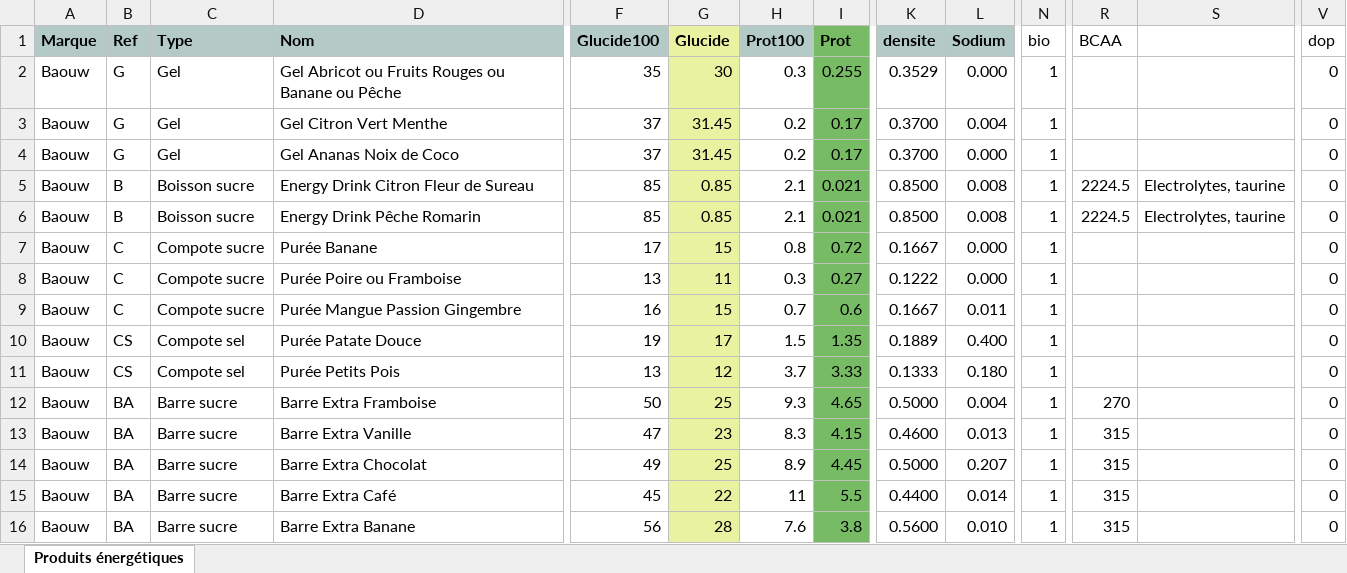
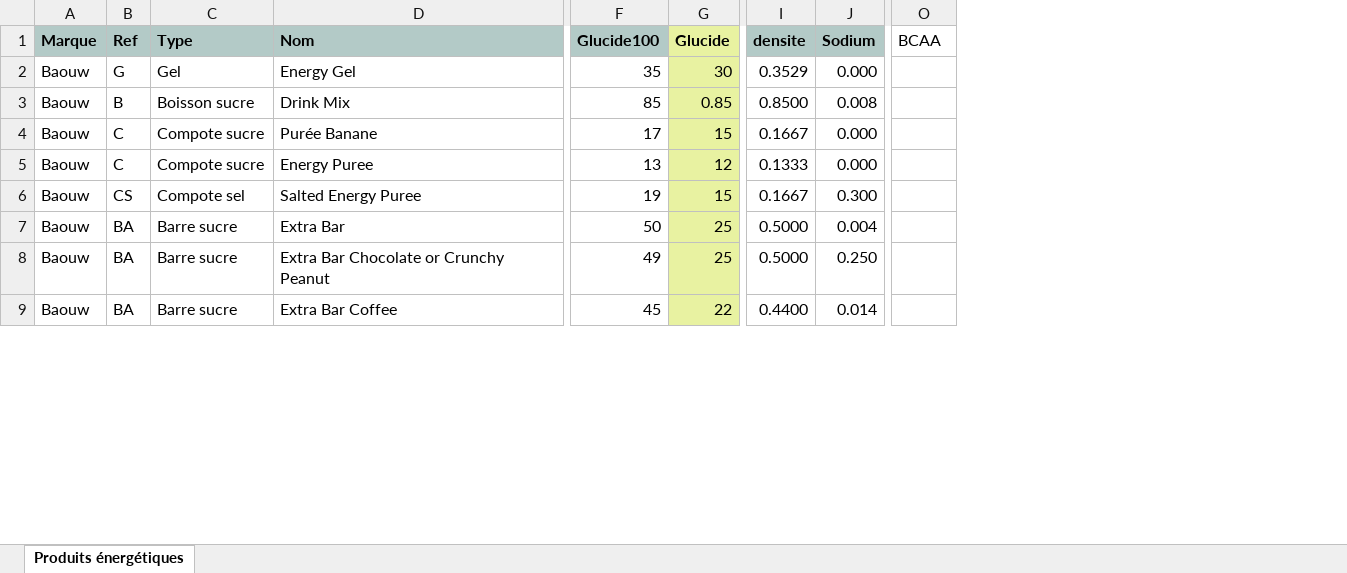
Before and after one commit to RunBooster/0003, an Excel workbook: produits Baouw.xlsx, sheet Produits énergétiques, drawn as a sheet; only a part is shown, gaps mark what is left out; values as stored, in another font and other column widths than the file's, no borders; removed rows and columns are numbered as before the commit, all else as after; rows hold the shown columns only; the diff covers the shown part only; the diff names each change by its address in the sheet, - before the commit and + after, or states it on an @@ line.

Commit message:
Add files via upload

```diff
--- a/produits Baouw.xlsx (sheet Produits énergétiques)
+++ b/produits Baouw.xlsx (sheet Produits énergétiques)
-column H (Prot100), row 2: 0.3; rows 6-9: 2.1 | 0.8 | 0.3 | 0.7; row 12: 9.3; rows 14-15: 8.9 | 11
-column I (Prot), row 2: 0.255; rows 6-9: 0.021 | 0.72 | 0.27 | 0.6; row 12: 4.65; rows 14-15: 4.45 | 5.5
-column N (bio), row 2: 1; rows 6-9: all 1; row 12: 1; rows 14-15: 1 | 1
-column S, row 6: Electrolytes, taurine
-column V (dop), row 2: 0; rows 6-9: all 0; row 12: 0; rows 14-15: 0 | 0
-D2 (Nom): Gel Abricot ou Fruits Rouges ou Banane ou Pêche
+D2 (Nom): Energy Gel
-row 3: Baouw | G | Gel | Gel Citron Vert Menthe | 37 | 31.45 | 0.2 | 0.17 | 0.3700 | 0.004 | 1 |  |  | 0
-row 4: Baouw | G | Gel | Gel Ananas Noix de Coco | 37 | 31.45 | 0.2 | 0.17 | 0.3700 | 0.000 | 1 |  |  | 0
-row 5: Baouw | B | Boisson sucre | Energy Drink Citron Fleur de Sureau | 85 | 0.85 | 2.1 | 0.021 | 0.8500 | 0.008 | 1 | 2224.5 | Electrolytes, taurine | 0
-D3 (Nom): Energy Drink Pêche Romarin
+D3 (Nom): Drink Mix
-O3 (BCAA): 2224.5
+O3 (BCAA): (empty)
-D5 (Nom): Purée Poire ou Framboise
+D5 (Nom): Energy Puree
-G5 (Glucide): 11
+G5 (Glucide): 12
-I5 (densite): 0.1222
+I5 (densite): 0.1333
-B6 (Ref): C
+B6 (Ref): CS
-C6 (Type): Compote sucre
+C6 (Type): Compote sel
-D6 (Nom): Purée Mangue Passion Gingembre
+D6 (Nom): Salted Energy Puree
-F6 (Glucide100): 16
+F6 (Glucide100): 19
-J6 (Sodium): 0.011
+J6 (Sodium): 0.300
-row 10: Baouw | CS | Compote sel | Purée Patate Douce | 19 | 17 | 1.5 | 1.35 | 0.1889 | 0.400 | 1 |  |  | 0
-row 11: Baouw | CS | Compote sel | Purée Petits Pois | 13 | 12 | 3.7 | 3.33 | 0.1333 | 0.180 | 1 |  |  | 0
-D7 (Nom): Barre Extra Framboise
+D7 (Nom): Extra Bar
-O7 (BCAA): 270
+O7 (BCAA): (empty)
-row 13: Baouw | BA | Barre sucre | Barre Extra Vanille | 47 | 23 | 8.3 | 4.15 | 0.4600 | 0.013 | 1 | 315 |  | 0
-D8 (Nom): Barre Extra Chocolat
+D8 (Nom): Extra Bar Chocolate or Crunchy Peanut
-J8 (Sodium): 0.207
+J8 (Sodium): 0.250
-O8:O9 (BCAA): 315
+O8:O9 (BCAA): (empty)
-D9 (Nom): Barre Extra Café
+D9 (Nom): Extra Bar Coffee
-row 16: Baouw | BA | Barre sucre | Barre Extra Banane | 56 | 28 | 7.6 | 3.8 | 0.5600 | 0.010 | 1 | 315 |  | 0
```
Also changed, not shown: 3 removed rows, 2 removed columns and 2 edited cells elsewhere in this sheet, formulas that keep their value.
